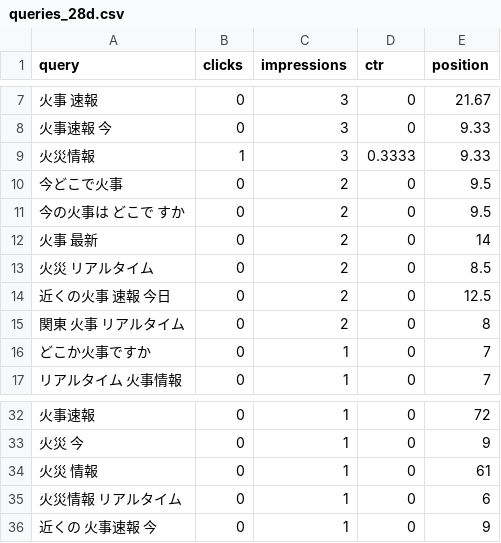
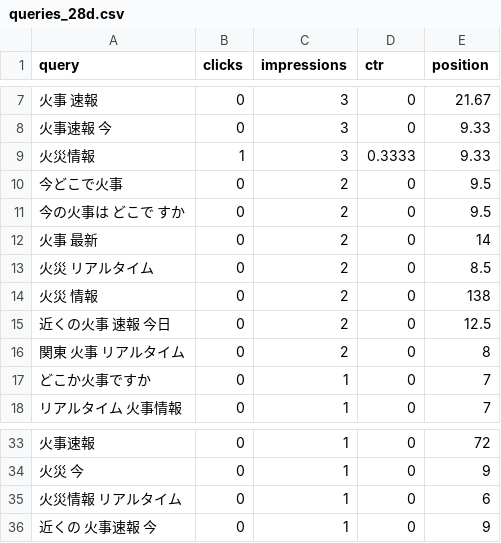
Before and after one commit to nekolab0/kaji23, a CSV file: seo/gsc/api/queries_28d.csv, drawn as a sheet; only a part is shown, gaps mark what is left out; removed rows and columns are numbered as before the commit, all else as after; the diff names each change by its address in the sheet, - before the commit and + after, or states it on an @@ line.

```diff
--- a/seo/gsc/api/queries_28d.csv
+++ b/seo/gsc/api/queries_28d.csv
+row 14: 火災 情報 | 0 | 2 | 0 | 138
-row 34: 火災 情報 | 0 | 1 | 0 | 61
```
Also changed, not shown: seo/gsc/api/query_page_28d.csv, 5 other files.
